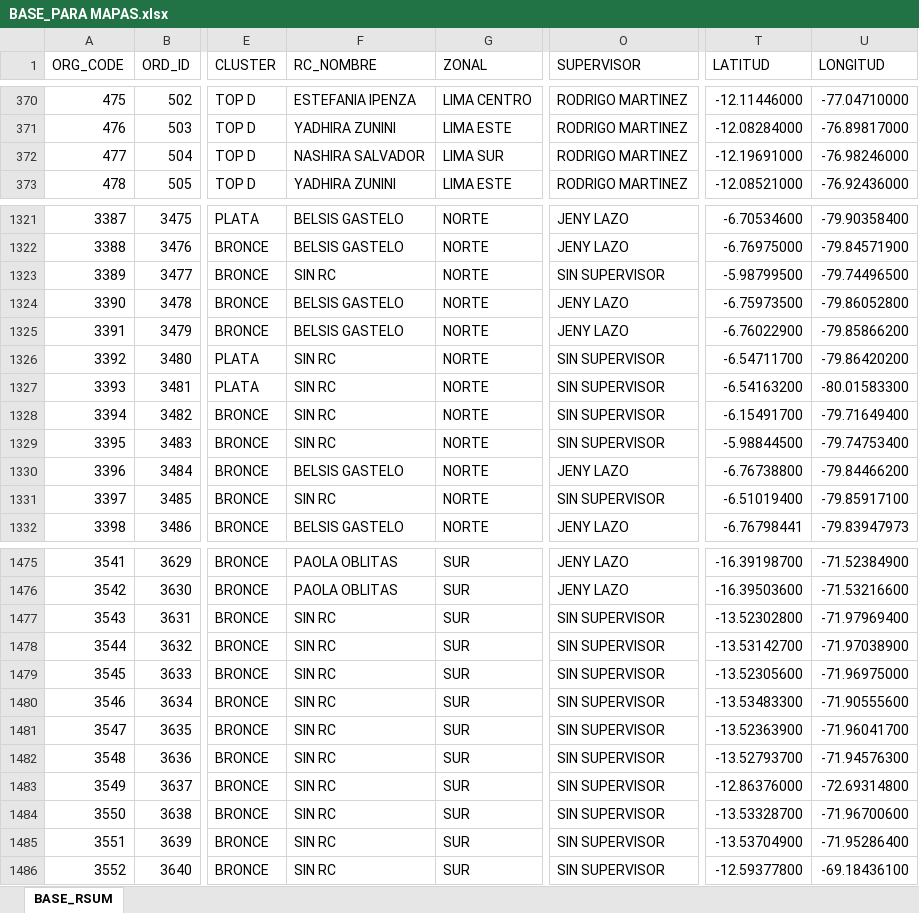
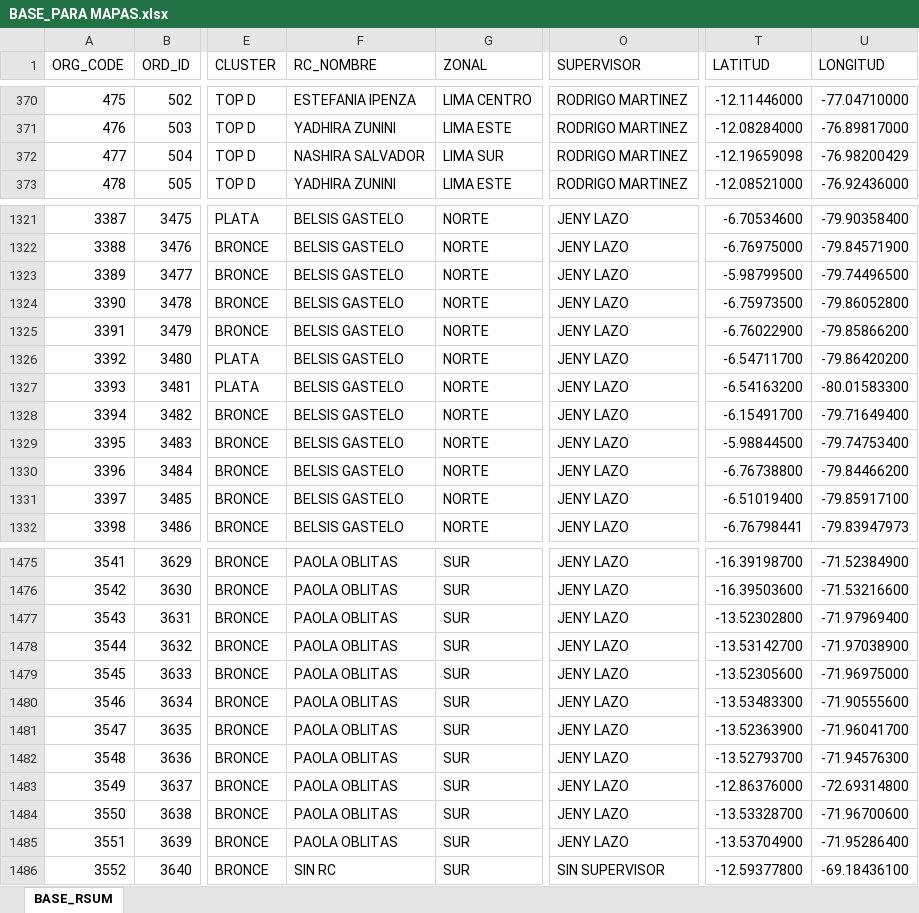
Before and after one commit to Leonardow33/MAPA_RC_INTERACTIVO, an Excel workbook: sources/BASE_PARA MAPAS.xlsx, sheet BASE_RSUM, drawn as a sheet; only a part is shown, gaps mark what is left out; values as stored, in another font and other column widths than the file's, no borders; table styles not drawn; the diff covers the shown part only; the diff names each change by its address in the sheet, - before the commit and + after, or states it on an @@ line.

```diff
--- a/sources/BASE_PARA MAPAS.xlsx (sheet BASE_RSUM)
+++ b/sources/BASE_PARA MAPAS.xlsx (sheet BASE_RSUM)
-T372 (LATITUD): -12.19691000
+T372 (LATITUD): -12.19659098
-U372 (LONGITUD): -76.98246000
+U372 (LONGITUD): -76.98200429
-F1323 (RC_NOMBRE): SIN RC
+F1323 (RC_NOMBRE): BELSIS GASTELO
-O1323 (SUPERVISOR): SIN SUPERVISOR
+O1323 (SUPERVISOR): JENY LAZO
-F1326:F1329 (RC_NOMBRE): SIN RC
+F1326:F1329 (RC_NOMBRE): BELSIS GASTELO
-O1326:O1329 (SUPERVISOR): SIN SUPERVISOR
+O1326:O1329 (SUPERVISOR): JENY LAZO
-F1331 (RC_NOMBRE): SIN RC
+F1331 (RC_NOMBRE): BELSIS GASTELO
-O1331 (SUPERVISOR): SIN SUPERVISOR
+O1331 (SUPERVISOR): JENY LAZO
-F1477:F1485 (RC_NOMBRE): SIN RC
+F1477:F1485 (RC_NOMBRE): PAOLA OBLITAS
-O1477:O1485 (SUPERVISOR): SIN SUPERVISOR
+O1477:O1485 (SUPERVISOR): JENY LAZO
```
Also changed, not shown: 67 edited cells elsewhere in this sheet, 2 other files.
